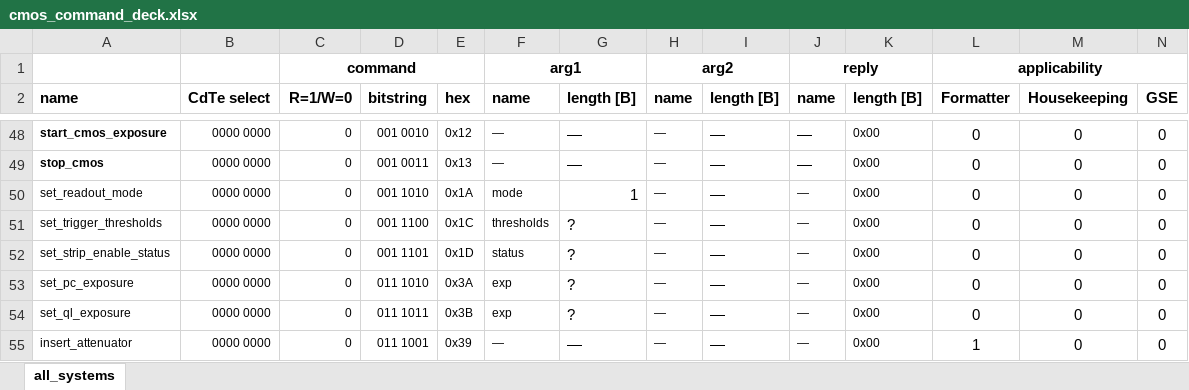
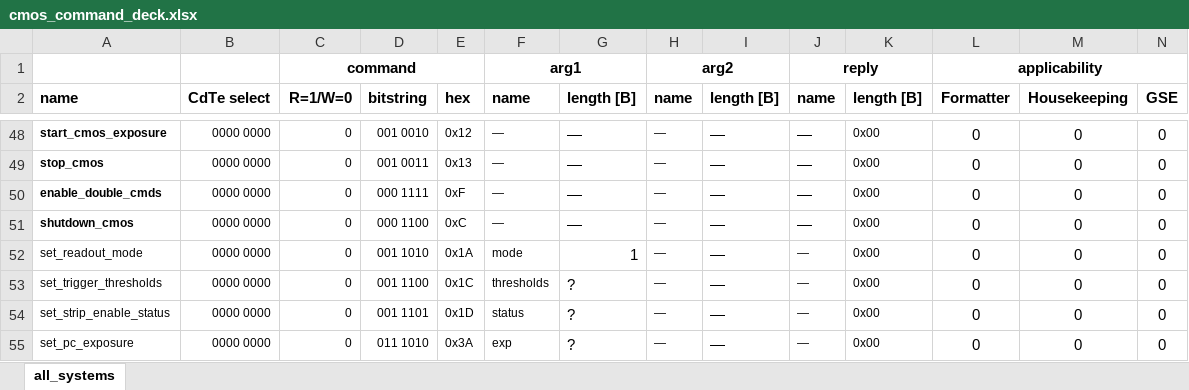
Before and after one commit to foxsi/foxsi4-commands, an Excel workbook: cmos_command_deck.xlsx, sheet all_systems, drawn as a sheet; only a part is shown, gaps mark what is left out; the shorter side is filled out with more unchanged rows; values as stored, in another font and other column widths than the file's, no borders; rows hold the shown columns only; the diff names each change by its address in the sheet, - before the commit and + after, or states it on an @@ line.

Commit message:
adding double command enable for cmos shutdown

```diff
--- a/cmos_command_deck.xlsx (sheet all_systems)
+++ b/cmos_command_deck.xlsx (sheet all_systems)
+row 50: enable_double_cmds | 0000 0000 | 0 | 000 1111 | 0xF | — | — | — | — | — | 0x00 | 0 | 0 | 0
+row 51: shutdown_cmos | 0000 0000 | 0 | 000 1100 | 0xC | — | — | — | — | — | 0x00 | 0 | 0 | 0
```
Also changed, not shown: 6 other files.
